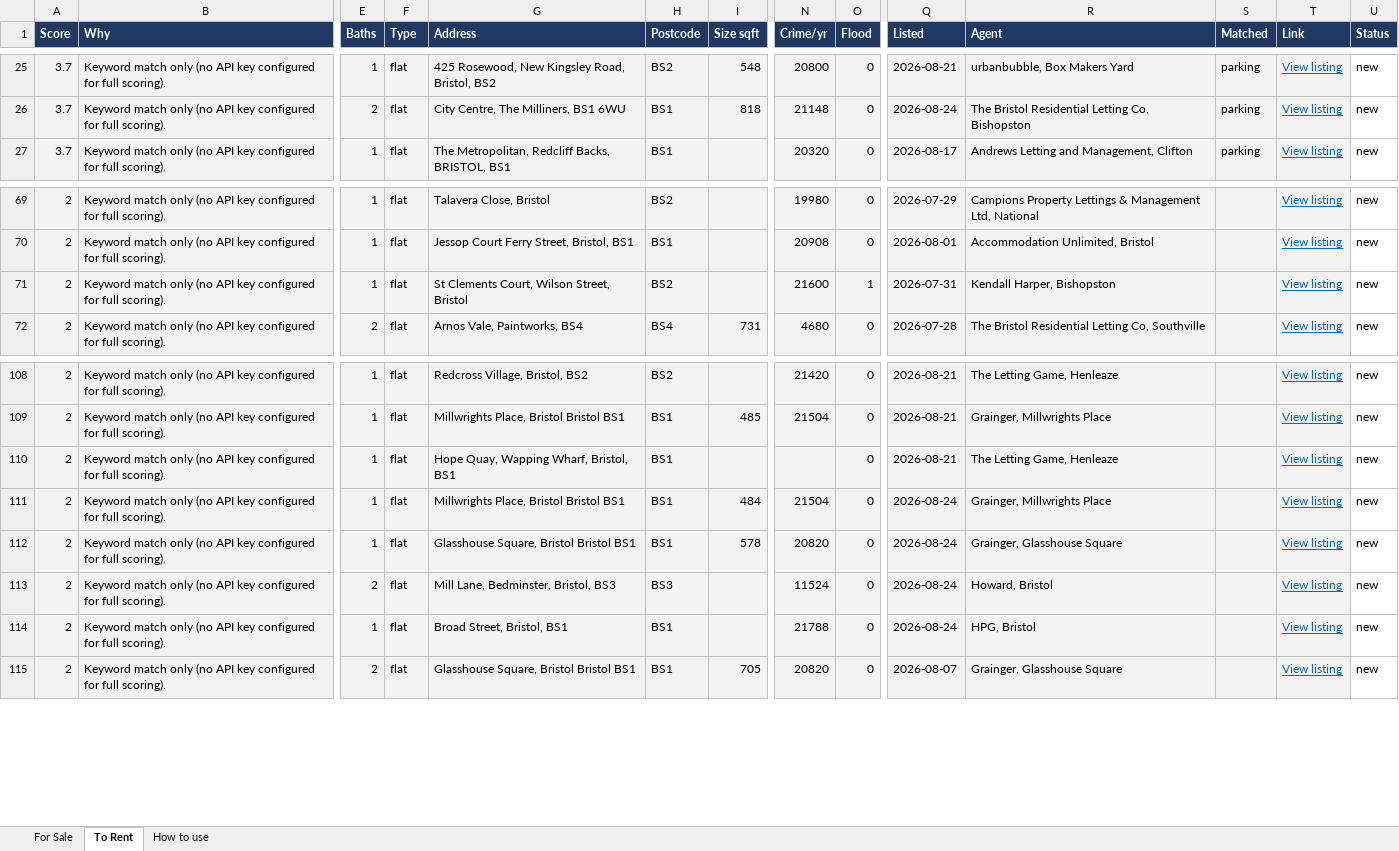
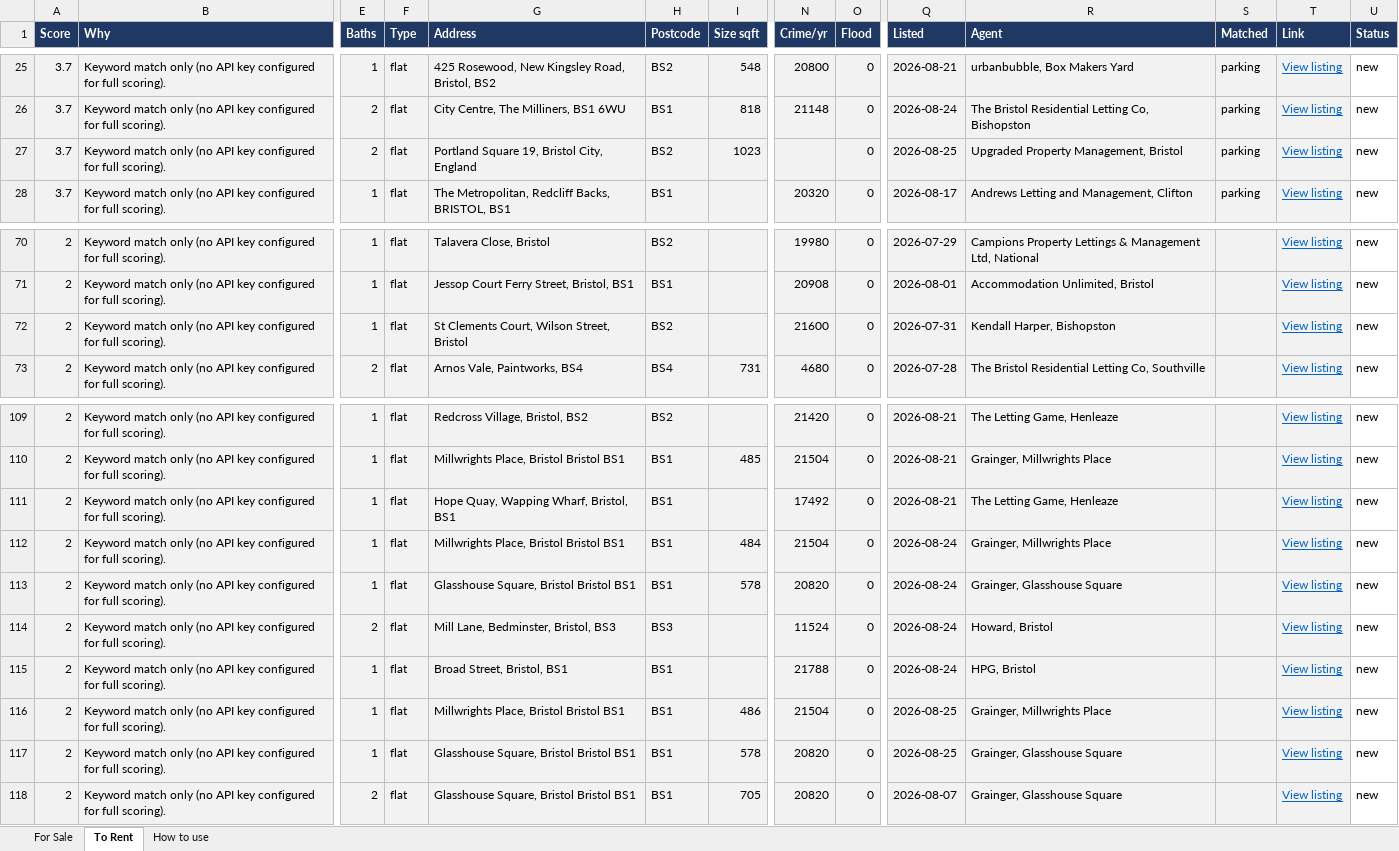
Before and after one commit to dcracknell/house_finder, an Excel workbook: data/houses.xlsx, sheet To Rent, drawn as a sheet; only a part is shown, gaps mark what is left out; values as stored, in another font and other column widths than the file's, no borders; addresses are those after the commit; rows hold the shown columns only; the diff names each change by its address in the sheet, - before the commit and + after, or states it on an @@ line.

```diff
--- a/data/houses.xlsx (sheet To Rent)
+++ b/data/houses.xlsx (sheet To Rent)
+row 27: 3.7 | Keyword match only (no API key configured for full scoring). | 2 | flat | Portland Square 19, Bristol City, England | BS2 | 1023 |  | 0 | 2026-08-25 | Upgraded Property Management, Bristol | parking | View listing | new
-O72 (Flood): 1
+O72 (Flood): 0
-N111 (Crime/yr): (empty)
+N111 (Crime/yr): 17492
+row 116: 2 | Keyword match only (no API key configured for full scoring). | 1 | flat | Millwrights Place, Bristol Bristol BS1 | BS1 | 486 | 21504 | 0 | 2026-08-25 | Grainger, Millwrights Place |  | View listing | new
+row 117: 2 | Keyword match only (no API key configured for full scoring). | 1 | flat | Glasshouse Square, Bristol Bristol BS1 | BS1 | 578 | 20820 | 0 | 2026-08-25 | Grainger, Glasshouse Square |  | View listing | new
```
Also changed, not shown: hidden cells, 3 other files.
